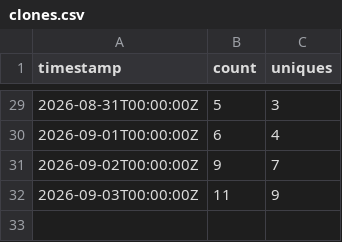
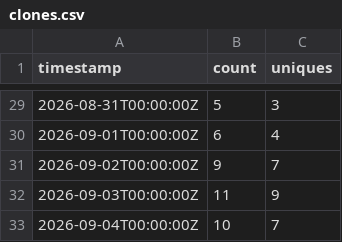
Before and after one commit to rautaditya2606/Shardflow, a CSV file: .github/traffic_data/clones.csv, drawn as a sheet; only a part is shown, gaps mark what is left out.

```diff
--- a/.github/traffic_data/clones.csv
+++ b/.github/traffic_data/clones.csv
@@ -32 +32,2 @@ timestamp,count,uniques
 2026-09-03T00:00:00Z,11,9
+2026-09-04T00:00:00Z,10,7
```
Also changed, not shown: .github/traffic_data/popular_paths.csv, .github/traffic_data/referrers.csv, 2 other files.
